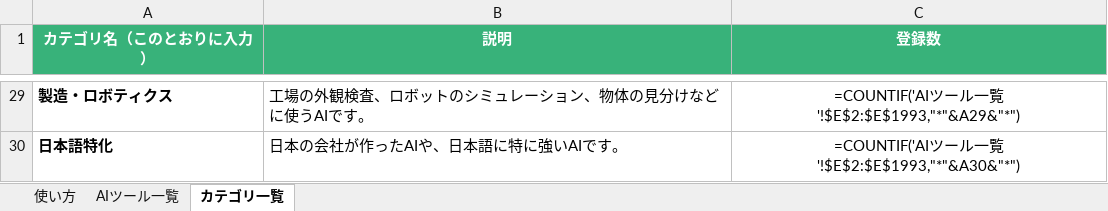
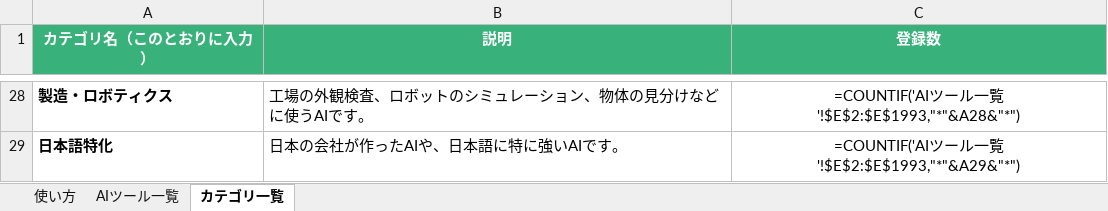
Before and after one commit to ma0531/ai-tools-search-guide, an Excel workbook: data/ai-tools.xlsx, sheet カテゴリ一覧, drawn as a sheet; only a part is shown, gaps mark what is left out; values as stored, in another font and other column widths than the file's, no borders; formulas without a stored value are shown as written; addresses are those after the commit; the diff covers the shown part only; the diff names each change by its address in the sheet, - before the commit and + after, or states it on an @@ line.

```diff
--- a/data/ai-tools.xlsx (sheet カテゴリ一覧)
+++ b/data/ai-tools.xlsx (sheet カテゴリ一覧)
-C28 (登録数): =COUNTIF('AIツール一覧'!$E$2:$E$1993,"*"&A29&"*")
+C28 (登録数): =COUNTIF('AIツール一覧'!$E$2:$E$1993,"*"&A28&"*")
-C29 (登録数): =COUNTIF('AIツール一覧'!$E$2:$E$1993,"*"&A30&"*")
+C29 (登録数): =COUNTIF('AIツール一覧'!$E$2:$E$1993,"*"&A29&"*")
```
Also changed, not shown: 1 removed row and 25 edited cells elsewhere in this sheet, sheet 使い方, 4 other files.
